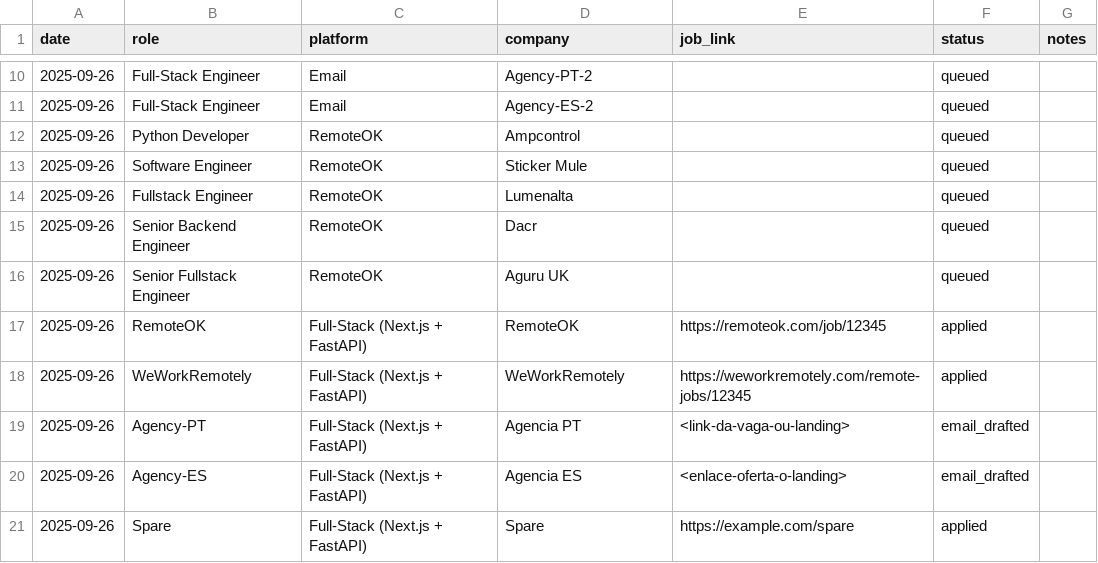
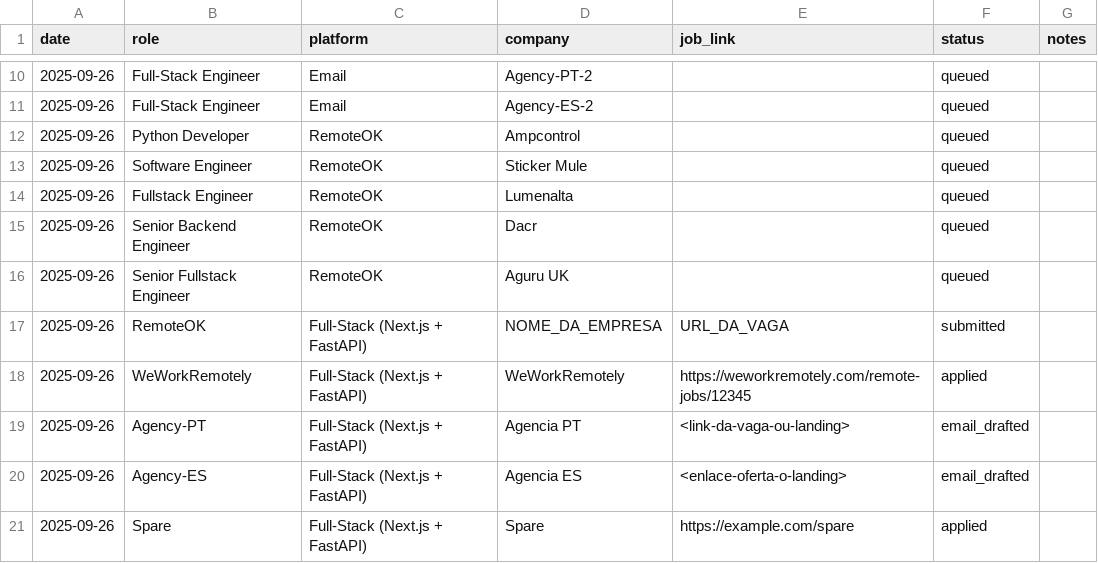
Before and after one commit to jcsf2020/crset-solutions-frontend, a CSV file: tracker/apps.csv, drawn as a sheet; only a part is shown, gaps mark what is left out.

Commit message:
ops(outreach): RemoteOK -> submitted (tracker+notes)

```diff
--- a/tracker/apps.csv
+++ b/tracker/apps.csv
@@ -16,3 +16,3 @@ date,role,platform,company,job_link,status,notes
 2025-09-26,Senior Fullstack Engineer,RemoteOK,Aguru UK,,queued,
-2025-09-26,RemoteOK,Full-Stack (Next.js + FastAPI),RemoteOK,https://remoteok.com/job/12345,applied,
+2025-09-26,RemoteOK,Full-Stack (Next.js + FastAPI),NOME_DA_EMPRESA,URL_DA_VAGA,submitted,
 2025-09-26,WeWorkRemotely,Full-Stack (Next.js + FastAPI),WeWorkRemotely,https://weworkremotely.com/remote-jobs/12345,applied,
```
Also changed, not shown: 2 other files.
